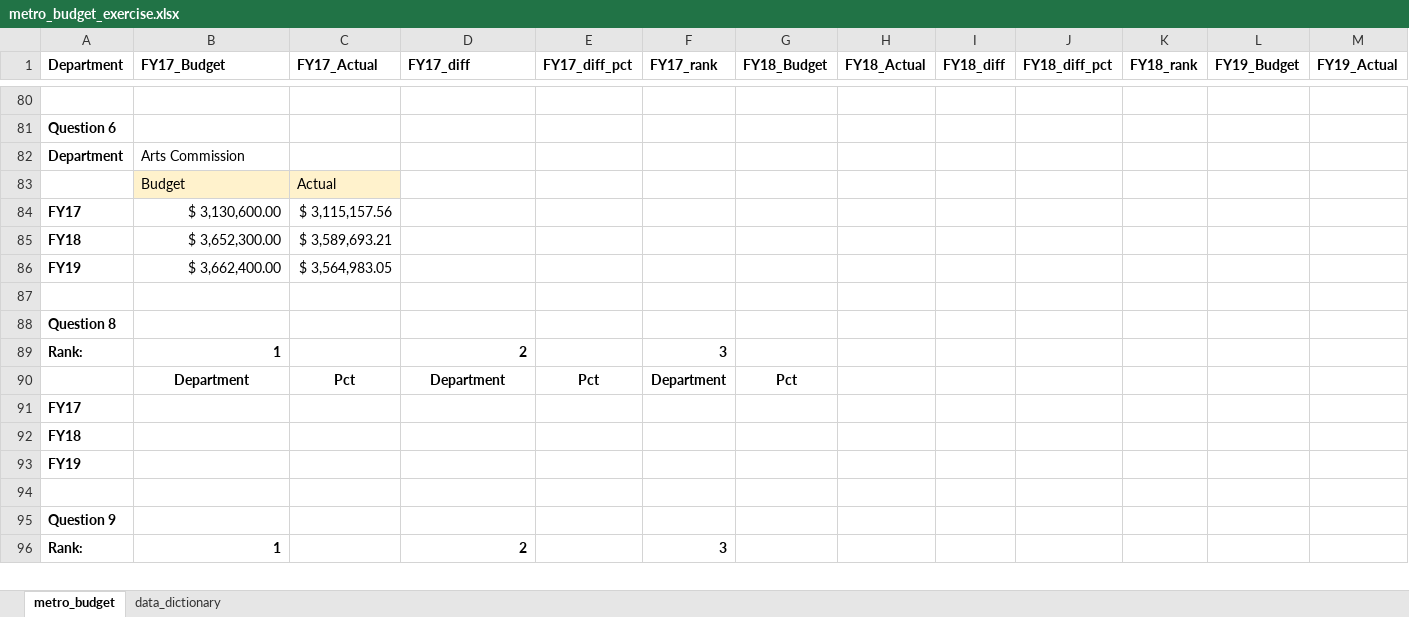
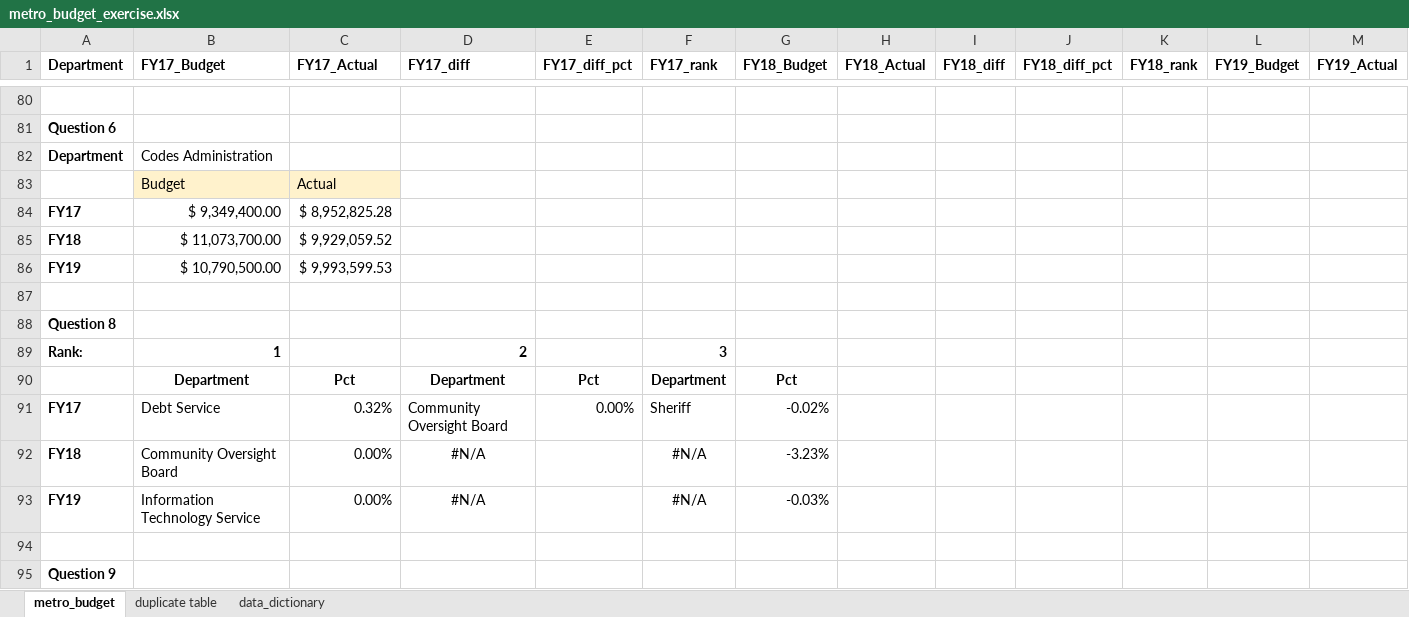
Before and after one commit to NSS-Data-Analytics-Cohort-12/excel-lookups-da12-brandonwcoughlin, an Excel workbook: metro_budget_exercise.xlsx, sheet metro_budget, drawn as a sheet; only a part is shown, gaps mark what is left out; the shorter side is filled out with more unchanged rows; values as stored, in another font and other column widths than the file's, no borders; charts and pictures not drawn; removed rows and columns are numbered as before the commit, all else as after; rows hold the shown columns only; the diff covers the shown part only; the diff names each change by its address in the sheet, - before the commit and + after, or states it on an @@ line.

```diff
--- a/metro_budget_exercise.xlsx (sheet metro_budget)
+++ b/metro_budget_exercise.xlsx (sheet metro_budget)
+sheet tab: duplicate table
-B82 (FY17_Budget): Arts Commission
+B82 (FY17_Budget): Codes Administration
-B84 (FY17_Budget): $ 3,130,600.00
+B84 (FY17_Budget): $ 9,349,400.00
-C84 (FY17_Actual): $ 3,115,157.56
+C84 (FY17_Actual): $ 8,952,825.28
-B85 (FY17_Budget): $ 3,652,300.00
+B85 (FY17_Budget): $ 11,073,700.00
-C85 (FY17_Actual): $ 3,589,693.21
+C85 (FY17_Actual): $ 9,929,059.52
-B86 (FY17_Budget): $ 3,662,400.00
+B86 (FY17_Budget): $ 10,790,500.00
-C86 (FY17_Actual): $ 3,564,983.05
+C86 (FY17_Actual): $ 9,993,599.53
-row 91: FY17
-row 92: FY18
-row 93: FY19
+row 91: FY17 | Debt Service | 0.32% | Community Oversight Board | 0.00% | Sheriff | -0.02%
+row 92: FY18 | Community Oversight Board | 0.00% | #N/A |  | #N/A | -3.23%
+row 93: FY19 | Information Technology Service | 0.00% | #N/A |  | #N/A | -0.03%
```
Also changed, not shown: 46 edited cells elsewhere in this sheet, formulas that keep their value, charts or pictures.
